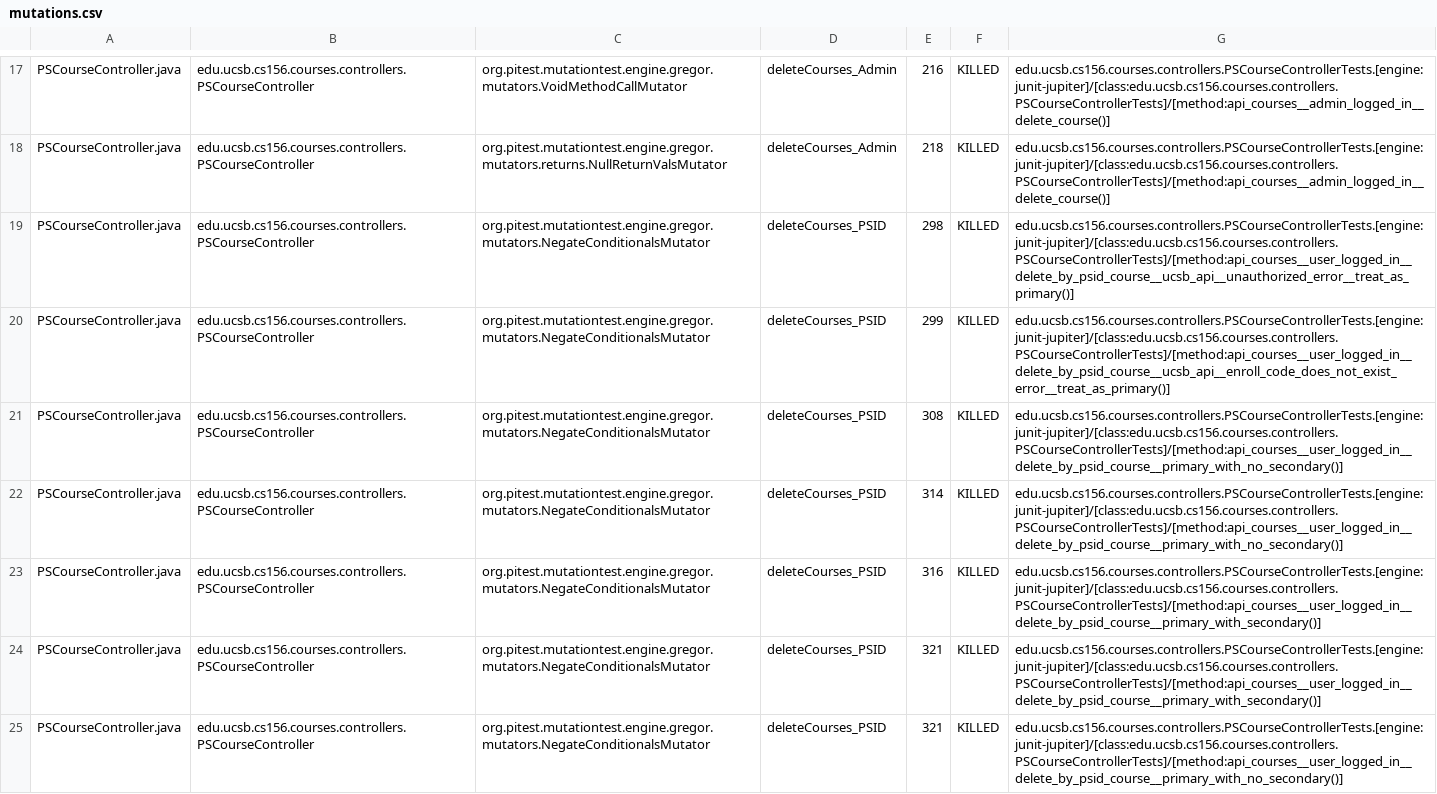
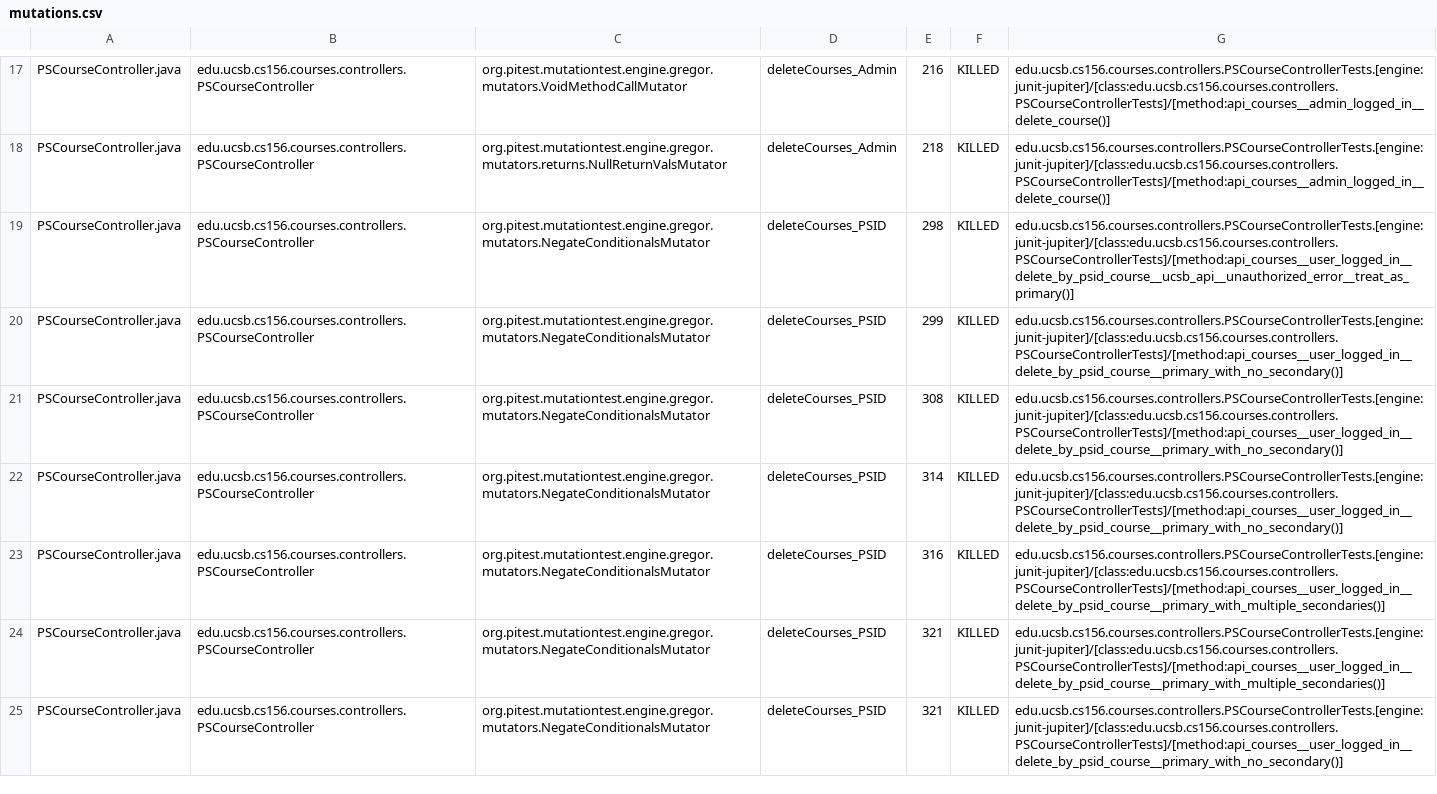
Before and after one commit to ucsb-cs156-f25/proj-courses-f25-03, a CSV file: prs/30/pitest/mutations.csv, drawn as a sheet; only a part is shown, gaps mark what is left out; the diff covers the shown part only.

Commit message:
Deploying to gh-pages from @ ucsb-cs156-f25/proj-courses-f25-03@9b5be6244c3f59856f217cc5a2c563063964b17f 🚀

```diff
--- a/prs/30/pitest/mutations.csv
+++ b/prs/30/pitest/mutations.csv
@@ -19,7 +19,7 @@ PSCourseController.java,edu.ucsb.cs156.courses.controllers.PSCourseController,or
 PSCourseController.java,edu.ucsb.cs156.courses.controllers.PSCourseController,org.pitest.mutationtest.engine.gregor.mutators.NegateConditionalsMutator,deleteCourses_PSID,298,KILLED,edu.ucsb.cs156.courses.controllers.PSCourseControllerTests.[engine:junit-jupiter]/[class:edu.ucsb.cs156.courses.controllers.PSCourseControllerTests]/[method:api_courses__user_logged_in__delete_by_psid_course__ucsb_api__unauthorized_error__treat_as_primary()]
-PSCourseController.java,edu.ucsb.cs156.courses.controllers.PSCourseController,org.pitest.mutationtest.engine.gregor.mutators.NegateConditionalsMutator,deleteCourses_PSID,299,KILLED,edu.ucsb.cs156.courses.controllers.PSCourseControllerTests.[engine:junit-jupiter]/[class:edu.ucsb.cs156.courses.controllers.PSCourseControllerTests]/[method:api_courses__user_logged_in__delete_by_psid_course__ucsb_api__enroll_code_does_not_exist_error__treat_as_primary()]
+PSCourseController.java,edu.ucsb.cs156.courses.controllers.PSCourseController,org.pitest.mutationtest.engine.gregor.mutators.NegateConditionalsMutator,deleteCourses_PSID,299,KILLED,edu.ucsb.cs156.courses.controllers.PSCourseControllerTests.[engine:junit-jupiter]/[class:edu.ucsb.cs156.courses.controllers.PSCourseControllerTests]/[method:api_courses__user_logged_in__delete_by_psid_course__primary_with_no_secondary()]
 PSCourseController.java,edu.ucsb.cs156.courses.controllers.PSCourseController,org.pitest.mutationtest.engine.gregor.mutators.NegateConditionalsMutator,deleteCourses_PSID,308,KILLED,edu.ucsb.cs156.courses.controllers.PSCourseControllerTests.[engine:junit-jupiter]/[class:edu.ucsb.cs156.courses.controllers.PSCourseControllerTests]/[method:api_courses__user_logged_in__delete_by_psid_course__primary_with_no_secondary()]
 PSCourseController.java,edu.ucsb.cs156.courses.controllers.PSCourseController,org.pitest.mutationtest.engine.gregor.mutators.NegateConditionalsMutator,deleteCourses_PSID,314,KILLED,edu.ucsb.cs156.courses.controllers.PSCourseControllerTests.[engine:junit-jupiter]/[class:edu.ucsb.cs156.courses.controllers.PSCourseControllerTests]/[method:api_courses__user_logged_in__delete_by_psid_course__primary_with_no_secondary()]
-PSCourseController.java,edu.ucsb.cs156.courses.controllers.PSCourseController,org.pitest.mutationtest.engine.gregor.mutators.NegateConditionalsMutator,deleteCourses_PSID,316,KILLED,edu.ucsb.cs156.courses.controllers.PSCourseControllerTests.[engine:junit-jupiter]/[class:edu.ucsb.cs156.courses.controllers.PSCourseControllerTests]/[method:api_courses__user_logged_in__delete_by_psid_course__primary_with_secondary()]
-PSCourseController.java,edu.ucsb.cs156.courses.controllers.PSCourseController,org.pitest.mutationtest.engine.gregor.mutators.NegateConditionalsMutator,deleteCourses_PSID,321,KILLED,edu.ucsb.cs156.courses.controllers.PSCourseControllerTests.[engine:junit-jupiter]/[class:edu.ucsb.cs156.courses.controllers.PSCourseControllerTests]/[method:api_courses__user_logged_in__delete_by_psid_course__primary_with_secondary()]
+PSCourseController.java,edu.ucsb.cs156.courses.controllers.PSCourseController,org.pitest.mutationtest.engine.gregor.mutators.NegateConditionalsMutator,deleteCourses_PSID,316,KILLED,edu.ucsb.cs156.courses.controllers.PSCourseControllerTests.[engine:junit-jupiter]/[class:edu.ucsb.cs156.courses.controllers.PSCourseControllerTests]/[method:api_courses__user_logged_in__delete_by_psid_course__primary_with_multiple_secondaries()]
+PSCourseController.java,edu.ucsb.cs156.courses.controllers.PSCourseController,org.pitest.mutationtest.engine.gregor.mutators.NegateConditionalsMutator,deleteCourses_PSID,321,KILLED,edu.ucsb.cs156.courses.controllers.PSCourseControllerTests.[engine:junit-jupiter]/[class:edu.ucsb.cs156.courses.controllers.PSCourseControllerTests]/[method:api_courses__user_logged_in__delete_by_psid_course__primary_with_multiple_secondaries()]
 PSCourseController.java,edu.ucsb.cs156.courses.controllers.PSCourseController,org.pitest.mutationtest.engine.gregor.mutators.NegateConditionalsMutator,deleteCourses_PSID,321,KILLED,edu.ucsb.cs156.courses.controllers.PSCourseControllerTests.[engine:junit-jupiter]/[class:edu.ucsb.cs156.courses.controllers.PSCourseControllerTests]/[method:api_courses__user_logged_in__delete_by_psid_course__primary_with_no_secondary()]
```
Also changed, not shown: 61 edited cells elsewhere in this file, 50 other files.
